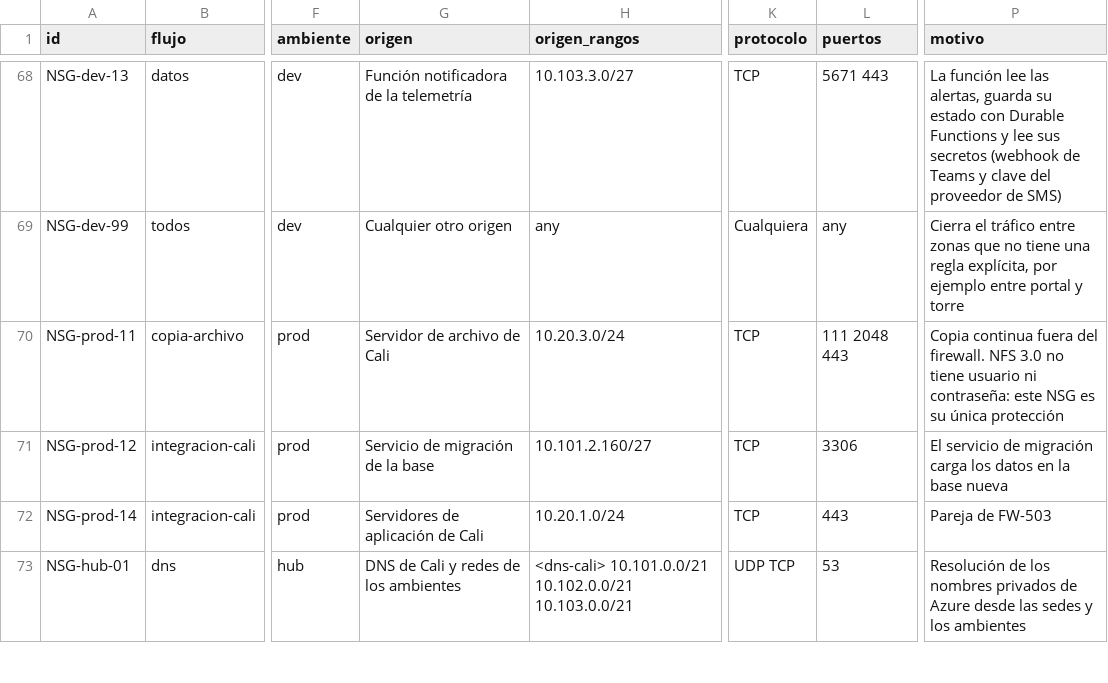
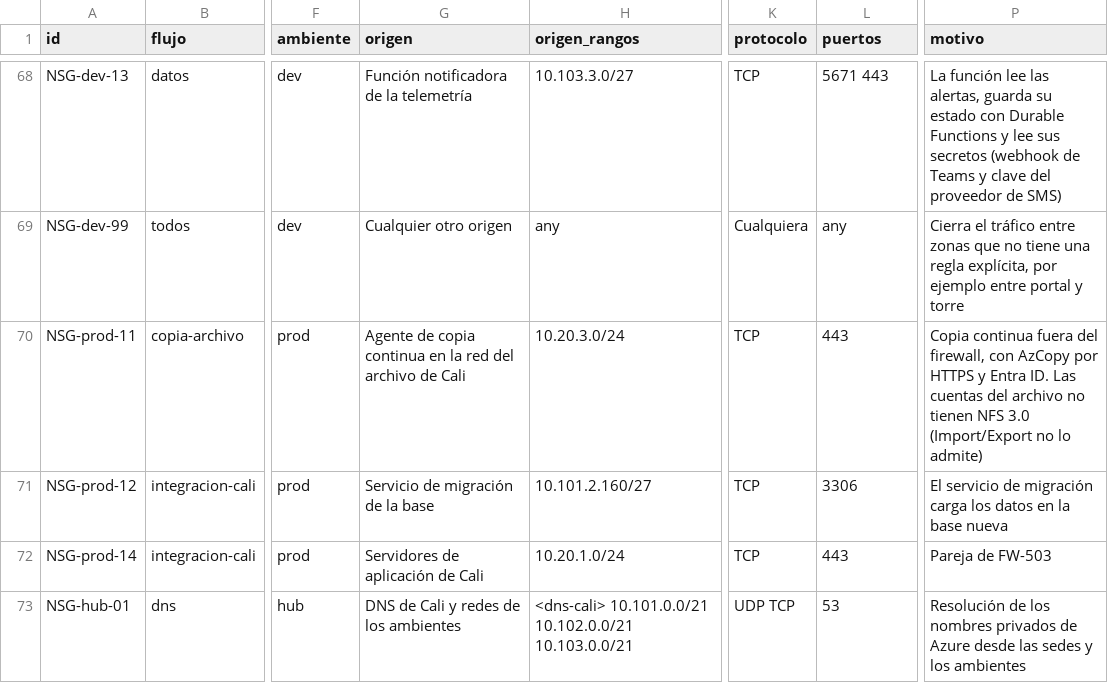
Before and after one commit to frioandes-platform/planning, a CSV file: docs/architecture/red/data/firewall-policy.csv, drawn as a sheet; only a part is shown, gaps mark what is left out; the diff names each change by its address in the sheet, - before the commit and + after, or states it on an @@ line.

Commit message:
docs: drop nfs from archive accounts and copy over https only

```diff
--- a/docs/architecture/red/data/firewall-policy.csv
+++ b/docs/architecture/red/data/firewall-policy.csv
-G70 (origen): Servidor de archivo de Cali
+G70 (origen): Agente de copia continua en la red del archivo de Cali
-L70 (puertos): 111 2048 443
+L70 (puertos): 443
-P70 (motivo): …fuera del firewall. NFS 3.0 no tiene usuario ni contraseña: este NSG es su única protección
+P70 (motivo): …fuera del firewall, con AzCopy por HTTPS y Entra ID. Las cuentas del archivo no tienen NFS 3.0 (Import/Export no lo admite)
```
Also changed, not shown: docs/architecture/red/data/ip-plan-aks.csv, docs/architecture/red/data/ip-plan.csv, 17 other files.
